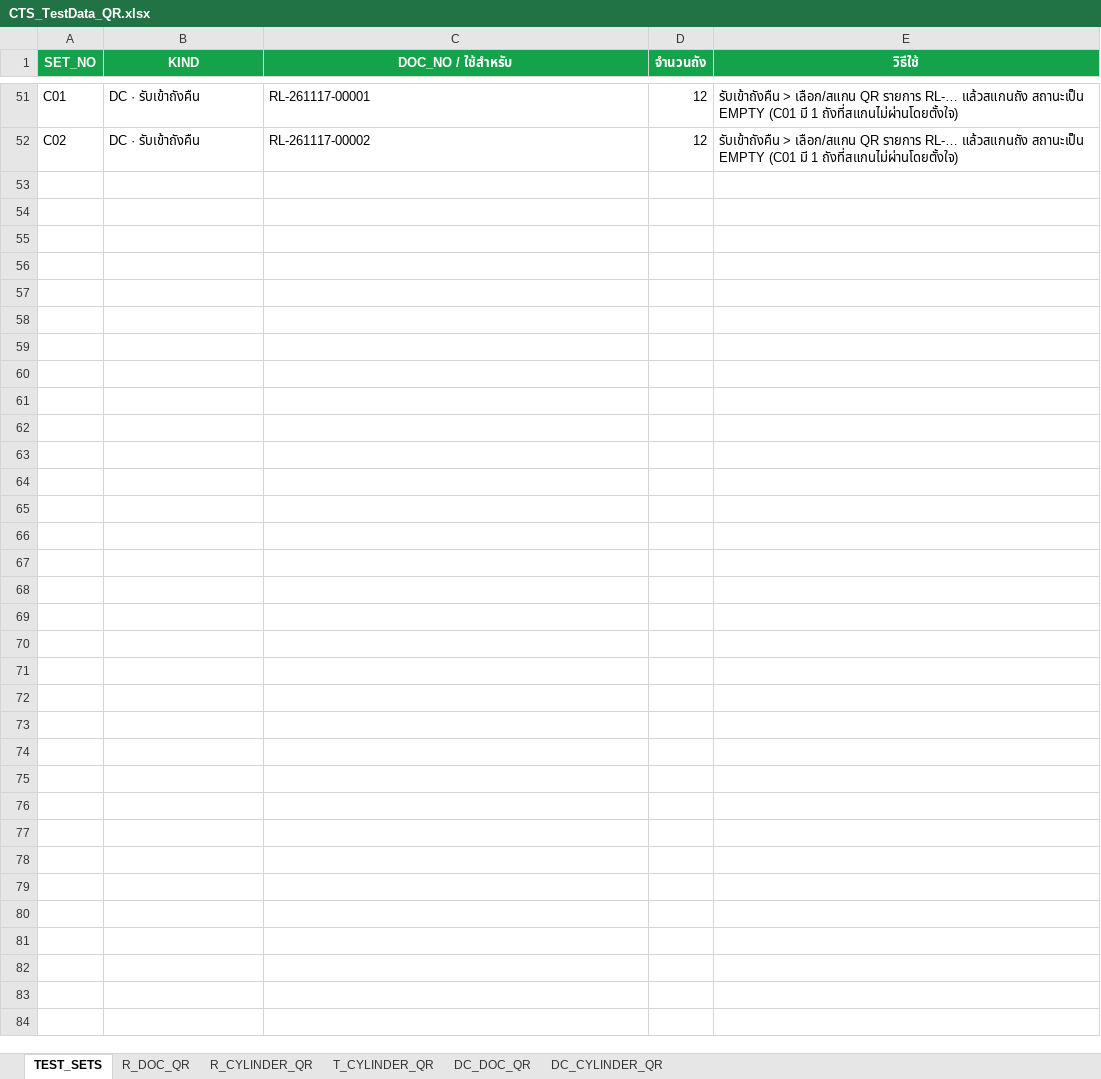
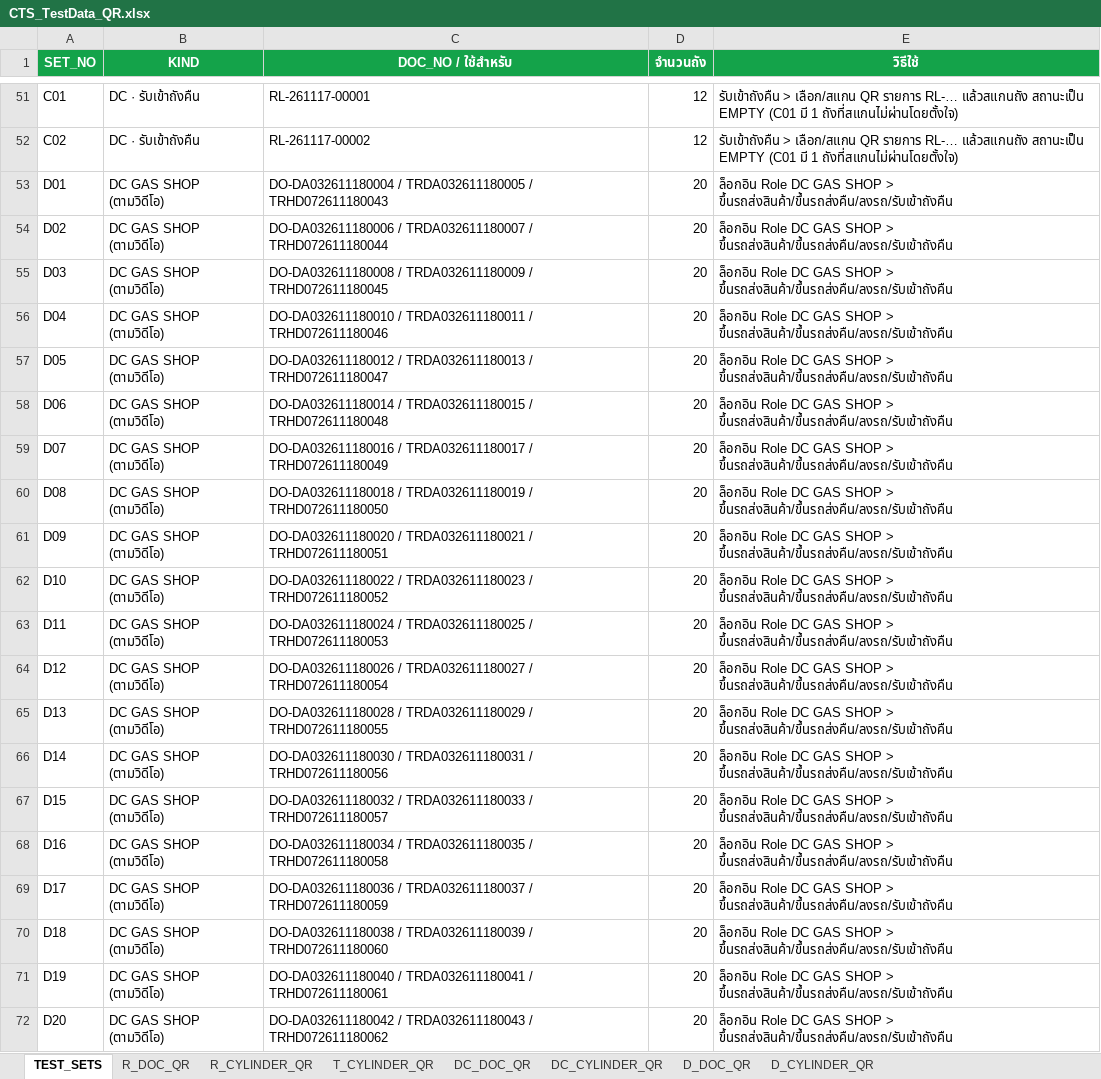
Before and after one commit to ATCHA6365/cts-gasshop-sim, an Excel workbook: CTS_TestData_QR.xlsx, sheet TEST_SETS, drawn as a sheet; only a part is shown, gaps mark what is left out; values as stored, in another font and other column widths than the file's, no borders; the diff names each change by its address in the sheet, - before the commit and + after, or states it on an @@ line.

```diff
--- a/CTS_TestData_QR.xlsx (sheet TEST_SETS)
+++ b/CTS_TestData_QR.xlsx (sheet TEST_SETS)
+sheet tab: D_DOC_QR
+sheet tab: D_CYLINDER_QR
+row 53: D01 | DC GAS SHOP (ตามวิดีโอ) | DO-DA032611180004 / TRDA032611180005 / TRHD072611180043 | 20 | ล็อกอิน Role DC GAS SHOP > ขึ้นรถส่งสินค้า/ขึ้นรถส่งคืน/ลงรถ/รับเข้าถังคืน
+row 54: D02 | DC GAS SHOP (ตามวิดีโอ) | DO-DA032611180006 / TRDA032611180007 / TRHD072611180044 | 20 | ล็อกอิน Role DC GAS SHOP > ขึ้นรถส่งสินค้า/ขึ้นรถส่งคืน/ลงรถ/รับเข้าถังคืน
+row 55: D03 | DC GAS SHOP (ตามวิดีโอ) | DO-DA032611180008 / TRDA032611180009 / TRHD072611180045 | 20 | ล็อกอิน Role DC GAS SHOP > ขึ้นรถส่งสินค้า/ขึ้นรถส่งคืน/ลงรถ/รับเข้าถังคืน
+row 56: D04 | DC GAS SHOP (ตามวิดีโอ) | DO-DA032611180010 / TRDA032611180011 / TRHD072611180046 | 20 | ล็อกอิน Role DC GAS SHOP > ขึ้นรถส่งสินค้า/ขึ้นรถส่งคืน/ลงรถ/รับเข้าถังคืน
+row 57: D05 | DC GAS SHOP (ตามวิดีโอ) | DO-DA032611180012 / TRDA032611180013 / TRHD072611180047 | 20 | ล็อกอิน Role DC GAS SHOP > ขึ้นรถส่งสินค้า/ขึ้นรถส่งคืน/ลงรถ/รับเข้าถังคืน
+row 58: D06 | DC GAS SHOP (ตามวิดีโอ) | DO-DA032611180014 / TRDA032611180015 / TRHD072611180048 | 20 | ล็อกอิน Role DC GAS SHOP > ขึ้นรถส่งสินค้า/ขึ้นรถส่งคืน/ลงรถ/รับเข้าถังคืน
+row 59: D07 | DC GAS SHOP (ตามวิดีโอ) | DO-DA032611180016 / TRDA032611180017 / TRHD072611180049 | 20 | ล็อกอิน Role DC GAS SHOP > ขึ้นรถส่งสินค้า/ขึ้นรถส่งคืน/ลงรถ/รับเข้าถังคืน
+row 60: D08 | DC GAS SHOP (ตามวิดีโอ) | DO-DA032611180018 / TRDA032611180019 / TRHD072611180050 | 20 | ล็อกอิน Role DC GAS SHOP > ขึ้นรถส่งสินค้า/ขึ้นรถส่งคืน/ลงรถ/รับเข้าถังคืน
+row 61: D09 | DC GAS SHOP (ตามวิดีโอ) | DO-DA032611180020 / TRDA032611180021 / TRHD072611180051 | 20 | ล็อกอิน Role DC GAS SHOP > ขึ้นรถส่งสินค้า/ขึ้นรถส่งคืน/ลงรถ/รับเข้าถังคืน
+row 62: D10 | DC GAS SHOP (ตามวิดีโอ) | DO-DA032611180022 / TRDA032611180023 / TRHD072611180052 | 20 | ล็อกอิน Role DC GAS SHOP > ขึ้นรถส่งสินค้า/ขึ้นรถส่งคืน/ลงรถ/รับเข้าถังคืน
+row 63: D11 | DC GAS SHOP (ตามวิดีโอ) | DO-DA032611180024 / TRDA032611180025 / TRHD072611180053 | 20 | ล็อกอิน Role DC GAS SHOP > ขึ้นรถส่งสินค้า/ขึ้นรถส่งคืน/ลงรถ/รับเข้าถังคืน
+row 64: D12 | DC GAS SHOP (ตามวิดีโอ) | DO-DA032611180026 / TRDA032611180027 / TRHD072611180054 | 20 | ล็อกอิน Role DC GAS SHOP > ขึ้นรถส่งสินค้า/ขึ้นรถส่งคืน/ลงรถ/รับเข้าถังคืน
+row 65: D13 | DC GAS SHOP (ตามวิดีโอ) | DO-DA032611180028 / TRDA032611180029 / TRHD072611180055 | 20 | ล็อกอิน Role DC GAS SHOP > ขึ้นรถส่งสินค้า/ขึ้นรถส่งคืน/ลงรถ/รับเข้าถังคืน
+row 66: D14 | DC GAS SHOP (ตามวิดีโอ) | DO-DA032611180030 / TRDA032611180031 / TRHD072611180056 | 20 | ล็อกอิน Role DC GAS SHOP > ขึ้นรถส่งสินค้า/ขึ้นรถส่งคืน/ลงรถ/รับเข้าถังคืน
+row 67: D15 | DC GAS SHOP (ตามวิดีโอ) | DO-DA032611180032 / TRDA032611180033 / TRHD072611180057 | 20 | ล็อกอิน Role DC GAS SHOP > ขึ้นรถส่งสินค้า/ขึ้นรถส่งคืน/ลงรถ/รับเข้าถังคืน
+row 68: D16 | DC GAS SHOP (ตามวิดีโอ) | DO-DA032611180034 / TRDA032611180035 / TRHD072611180058 | 20 | ล็อกอิน Role DC GAS SHOP > ขึ้นรถส่งสินค้า/ขึ้นรถส่งคืน/ลงรถ/รับเข้าถังคืน
+row 69: D17 | DC GAS SHOP (ตามวิดีโอ) | DO-DA032611180036 / TRDA032611180037 / TRHD072611180059 | 20 | ล็อกอิน Role DC GAS SHOP > ขึ้นรถส่งสินค้า/ขึ้นรถส่งคืน/ลงรถ/รับเข้าถังคืน
+row 70: D18 | DC GAS SHOP (ตามวิดีโอ) | DO-DA032611180038 / TRDA032611180039 / TRHD072611180060 | 20 | ล็อกอิน Role DC GAS SHOP > ขึ้นรถส่งสินค้า/ขึ้นรถส่งคืน/ลงรถ/รับเข้าถังคืน
+row 71: D19 | DC GAS SHOP (ตามวิดีโอ) | DO-DA032611180040 / TRDA032611180041 / TRHD072611180061 | 20 | ล็อกอิน Role DC GAS SHOP > ขึ้นรถส่งสินค้า/ขึ้นรถส่งคืน/ลงรถ/รับเข้าถังคืน
+row 72: D20 | DC GAS SHOP (ตามวิดีโอ) | DO-DA032611180042 / TRDA032611180043 / TRHD072611180062 | 20 | ล็อกอิน Role DC GAS SHOP > ขึ้นรถส่งสินค้า/ขึ้นรถส่งคืน/ลงรถ/รับเข้าถังคืน
```
Also changed, not shown: charts or pictures, CTS_Database.xlsx, 1 other file.
